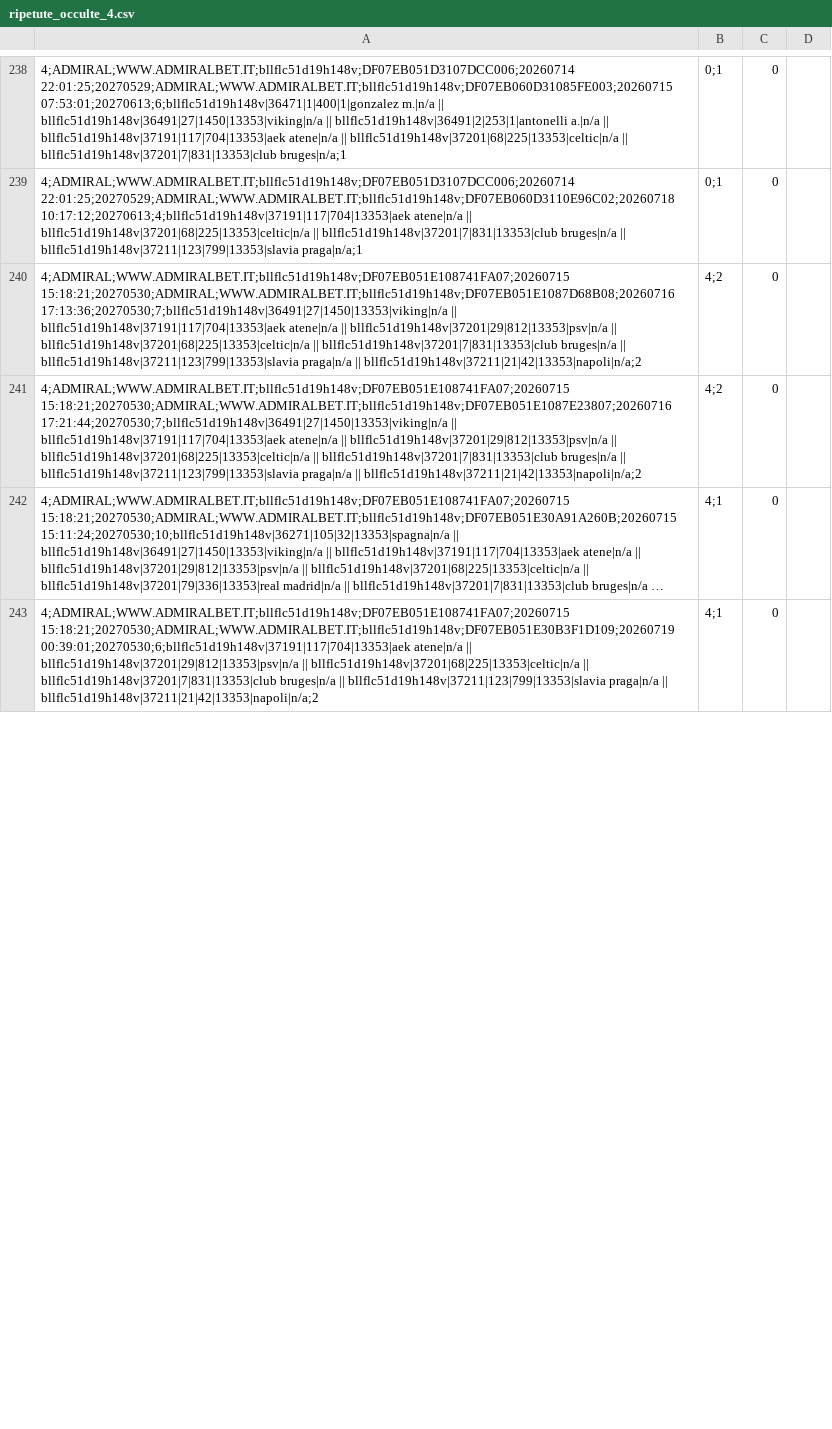
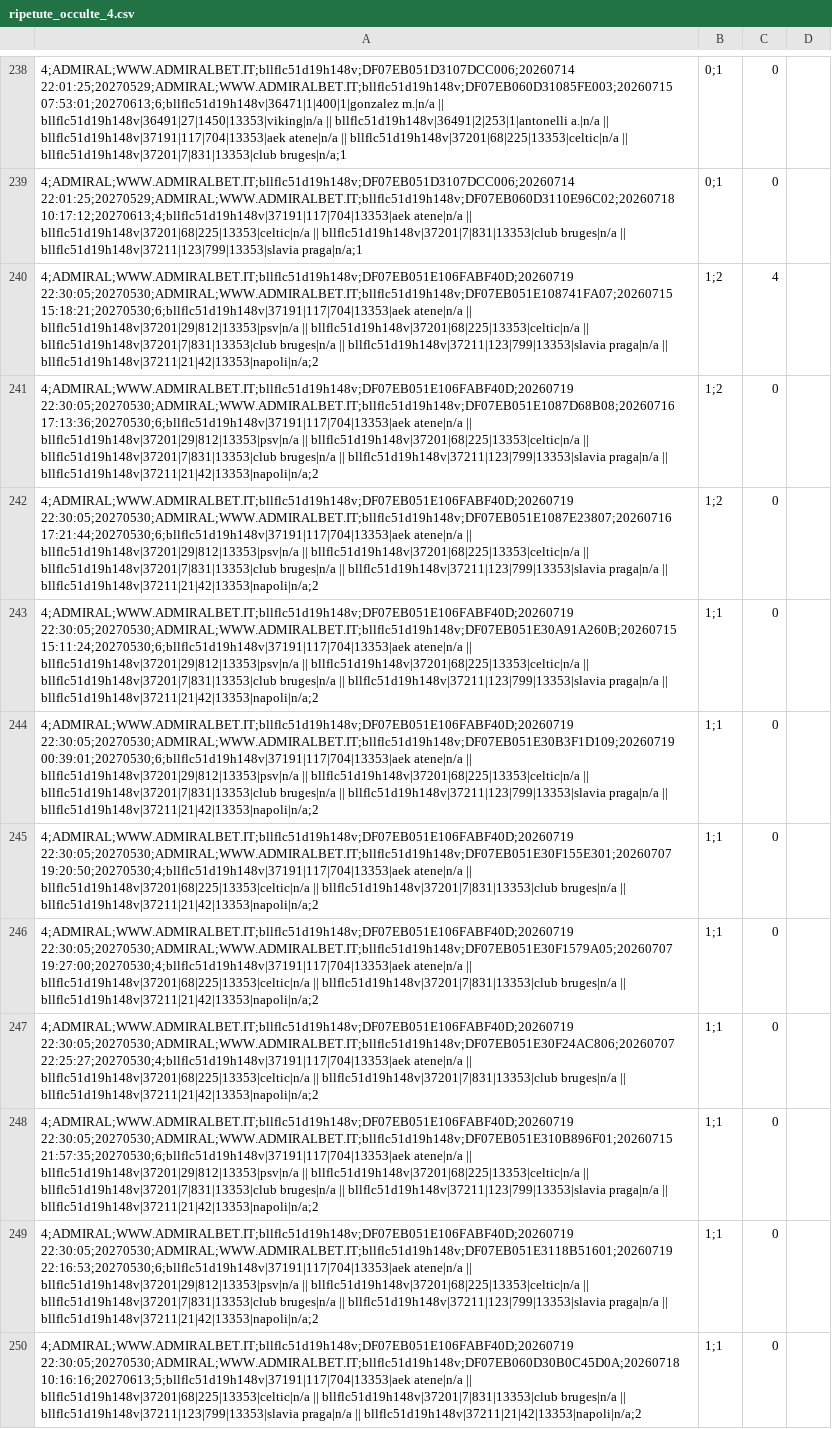
Before and after one commit to albagammamarketing-source/Dashboard-auto, a CSV file: output/ripetute_occulte_4.csv, drawn as a sheet; only a part is shown, gaps mark what is left out; the shorter side is filled out with more unchanged rows; long unchanged cells end in …; the diff covers the shown part only.

```diff
--- a/output/ripetute_occulte_4.csv
+++ b/output/ripetute_occulte_4.csv
@@ -239 +239,12 @@
 4;ADMIRAL;WWW.ADMIRALBET.IT;bllflc51d19h148v;DF07EB051D3107DCC006;20260714 22:01:25;20270529;ADMIRAL;WWW.ADMIRALBET.IT;bllflc51d19h148v;DF07EB060D3110E96C02;20260718 10:17:12;20270613;4;bllflc51d19h148v|37191|117|704|13353|aek atene|n/a || bllflc51d19h148v|37201|68|225|13353|celtic|n/a || bllflc51d19h148v|37201|7|831|13353|club bruges|n/a || bllflc51d19h148v|37211|123|799|13353|slavia praga|n/a;1,0;1,0
+4;ADMIRAL;WWW.ADMIRALBET.IT;bllflc51d19h148v;DF07EB051E106FABF40D;20260719 22:30:05;20270530;ADMIRAL;WWW.ADMIRALBET.IT;bllflc51d19h148v;DF07EB051E108741FA07;20260715 15:18:21;20270530;6;bllflc51d19h148v|37191|117|704|13353|aek atene|n/a || bllflc51d19h148v|37201|29|812|13353|psv|n/a || bllflc51d19h148v|37201|68|225|13353|celtic|n/a || bllflc51d19h148v|37201|7|831|13353|club bruges|n/a || bllflc51d19h148v|37211|123|799|13353|slavia praga|n/a || bllflc51d19h148v|37211|21|42|13353|napoli|n/a;2,1;2,4
+4;ADMIRAL;WWW.ADMIRALBET.IT;bllflc51d19h148v;DF07EB051E106FABF40D;20260719 22:30:05;20270530;ADMIRAL;WWW.ADMIRALBET.IT;bllflc51d19h148v;DF07EB051E1087D68B08;20260716 17:13:36;20270530;6;bllflc51d19h148v|37191|117|704|13353|aek atene|n/a || bllflc51d19h148v|37201|29|812|13353|psv|n/a || bllflc51d19h148v|37201|68|225|13353|celtic|n/a || bllflc51d19h148v|37201|7|831|13353|club bruges|n/a || bllflc51d19h148v|37211|123|799|13353|slavia praga|n/a || bllflc51d19h148v|37211|21|42|13353|napoli|n/a;2,1;2,0
+4;ADMIRAL;WWW.ADMIRALBET.IT;bllflc51d19h148v;DF07EB051E106FABF40D;20260719 22:30:05;20270530;ADMIRAL;WWW.ADMIRALBET.IT;bllflc51d19h148v;DF07EB051E1087E23807;20260716 17:21:44;20270530;6;bllflc51d19h148v|37191|117|704|13353|aek atene|n/a || bllflc51d19h148v|37201|29|812|13353|psv|n/a || bllflc51d19h148v|37201|68|225|13353|celtic|n/a || bllflc51d19h148v|37201|7|831|13353|club bruges|n/a || bllflc51d19h148v|37211|123|799|13353|slavia praga|n/a || bllflc51d19h148v|37211|21|42|13353|napoli|n/a;2,1;2,0
+4;ADMIRAL;WWW.ADMIRALBET.IT;bllflc51d19h148v;DF07EB051E106FABF40D;20260719 22:30:05;20270530;ADMIRAL;WWW.ADMIRALBET.IT;bllflc51d19h148v;DF07EB051E30A91A260B;20260715 15:11:24;20270530;6;bllflc51d19h148v|37191|117|704|13353|aek atene|n/a || bllflc51d19h148v|37201|29|812|13353|psv|n/a || bllflc51d19h148v|37201|68|225|13353|celtic|n/a || bllflc51d19h148v|37201|7|831|13353|club bruges|n/a || bllflc51d19h148v|37211|123|799|13353|slavia praga|n/a || bllflc51d19h148v|37211|21|42|13353|napoli|n/a;2,1;1,0
+4;ADMIRAL;WWW.ADMIRALBET.IT;bllflc51d19h148v;DF07EB051E106FABF40D;20260719 22:30:05;20270530;ADMIRAL;WWW.ADMIRALBET.IT;bllflc51d19h148v;DF07EB051E30B3F1D109;20260719 00:39:01;20270530;6;bllflc51d19h148v|37191|117|704|13353|aek atene|n/a || bllflc51d19h148v|37201|29|812|13353|psv|n/a || bllflc51d19h148v|37201|68|225|13353|celtic|n/a || bllflc51d19h148v|37201|7|831|13353|club bruges|n/a || bllflc51d19h148v|37211|123|799|13353|slavia praga|n/a || bllflc51d19h148v|37211|21|42|13353|napoli|n/a;2,1;1,0
+4;ADMIRAL;WWW.ADMIRALBET.IT;bllflc51d19h148v;DF07EB051E106FABF40D;20260719 22:30:05;20270530;ADMIRAL;WWW.ADMIRALBET.IT;bllflc51d19h148v;DF07EB051E30F155E301;20260707 19:20:50;20270530;4;bllflc51d19h148v|37191|117|704|13353|aek atene|n/a || bllflc51d19h148v|37201|68|225|13353|celtic|n/a || bllflc51d19h148v|37201|7|831|13353|club bruges|n/a || bllflc51d19h148v|37211|21|42|13353|napoli|n/a;2,1;1,0
+4;ADMIRAL;WWW.ADMIRALBET.IT;bllflc51d19h148v;DF07EB051E106FABF40D;20260719 22:30:05;20270530;ADMIRAL;WWW.ADMIRALBET.IT;bllflc51d19h148v;DF07EB051E30F1579A05;20260707 19:27:00;20270530;4;bllflc51d19h148v|37191|117|704|13353|aek atene|n/a || bllflc51d19h148v|37201|68|225|13353|celtic|n/a || bllflc51d19h148v|37201|7|831|13353|club bruges|n/a || bllflc51d19h148v|37211|21|42|13353|napoli|n/a;2,1;1,0
+4;ADMIRAL;WWW.ADMIRALBET.IT;bllflc51d19h148v;DF07EB051E106FABF40D;20260719 22:30:05;20270530;ADMIRAL;WWW.ADMIRALBET.IT;bllflc51d19h148v;DF07EB051E30F24AC806;20260707 22:25:27;20270530;4;bllflc51d19h148v|37191|117|704|13353|aek atene|n/a || bllflc51d19h148v|37201|68|225|13353|celtic|n/a || bllflc51d19h148v|37201|7|831|13353|club bruges|n/a || bllflc51d19h148v|37211|21|42|13353|napoli|n/a;2,1;1,0
+4;ADMIRAL;WWW.ADMIRALBET.IT;bllflc51d19h148v;DF07EB051E106FABF40D;20260719 22:30:05;20270530;ADMIRAL;WWW.ADMIRALBET.IT;bllflc51d19h148v;DF07EB051E310B896F01;20260715 21:57:35;20270530;6;bllflc51d19h148v|37191|117|704|13353|aek atene|n/a || bllflc51d19h148v|37201|29|812|13353|psv|n/a || bllflc51d19h148v|37201|68|225|13353|celtic|n/a || bllflc51d19h148v|37201|7|831|13353|club bruges|n/a || bllflc51d19h148v|37211|123|799|13353|slavia praga|n/a || bllflc51d19h148v|37211|21|42|13353|napoli|n/a;2,1;1,0
+4;ADMIRAL;WWW.ADMIRALBET.IT;bllflc51d19h148v;DF07EB051E106FABF40D;20260719 22:30:05;20270530;ADMIRAL;WWW.ADMIRALBET.IT;bllflc51d19h148v;DF07EB051E3118B51601;20260719 22:16:53;20270530;6;bllflc51d19h148v|37191|117|704|13353|aek atene|n/a || bllflc51d19h148v|37201|29|812|13353|psv|n/a || bllflc51d19h148v|37201|68|225|13353|celtic|n/a || bllflc51d19h148v|37201|7|831|13353|club bruges|n/a || bllflc51d19h148v|37211|123|799|13353|slavia praga|n/a || bllflc51d19h148v|37211|21|42|13353|napoli|n/a;2,1;1,0
+4;ADMIRAL;WWW.ADMIRALBET.IT;bllflc51d19h148v;DF07EB051E106FABF40D;20260719 22:30:05;20270530;ADMIRAL;WWW.ADMIRALBET.IT;bllflc51d19h148v;DF07EB060D30B0C45D0A;20260718 10:16:16;20270613;5;bllflc51d19h148v|37191|117|704|13353|aek atene|n/a || bllflc51d19h148v|37201|68|225|13353|celtic|n/a || bllflc51d19h148v|37201|7|831|13353|club bruges|n/a || bllflc51d19h148v|37211|123|799|13353|slavia praga|n/a || bllflc51d19h148v|37211|21|42|13353|napoli|n/a;2,1;1,0
```
Also changed, not shown: 11 added rows, 22 removed rows and 21 edited cells elsewhere in this file, output/analisi_similarity_utenti.csv, output/indice_quota_extra_utenti.csv, 4 other files.
